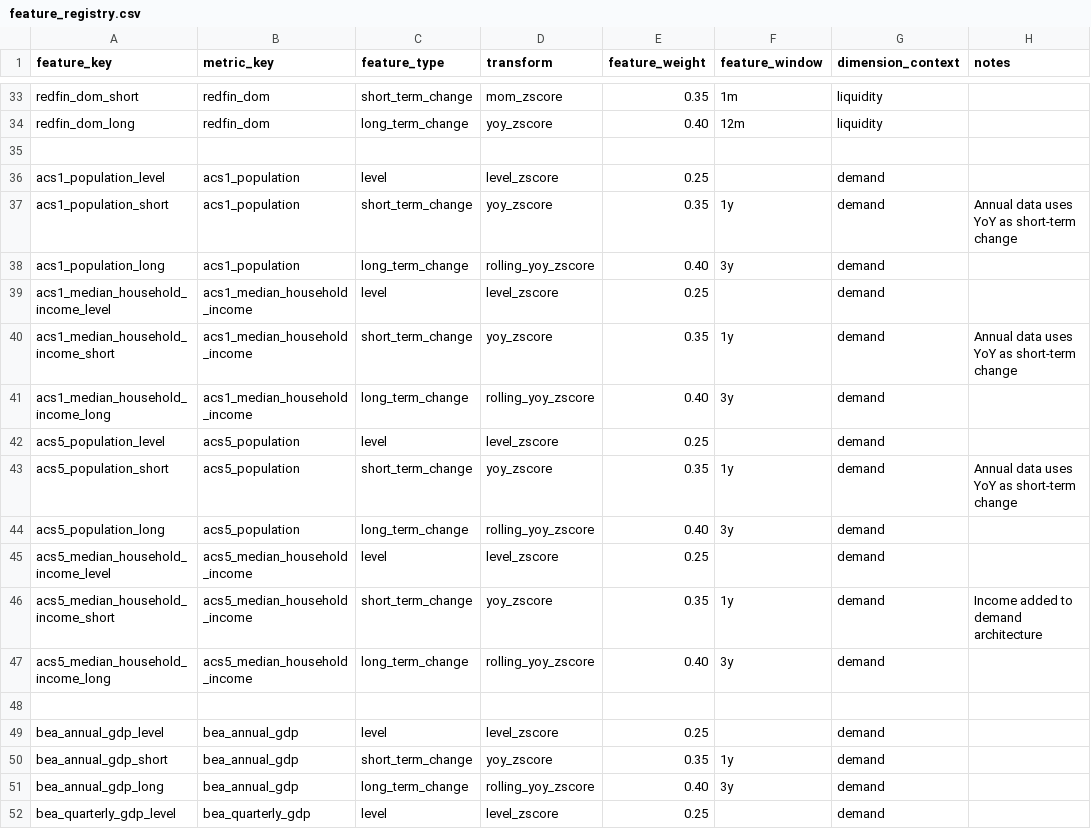
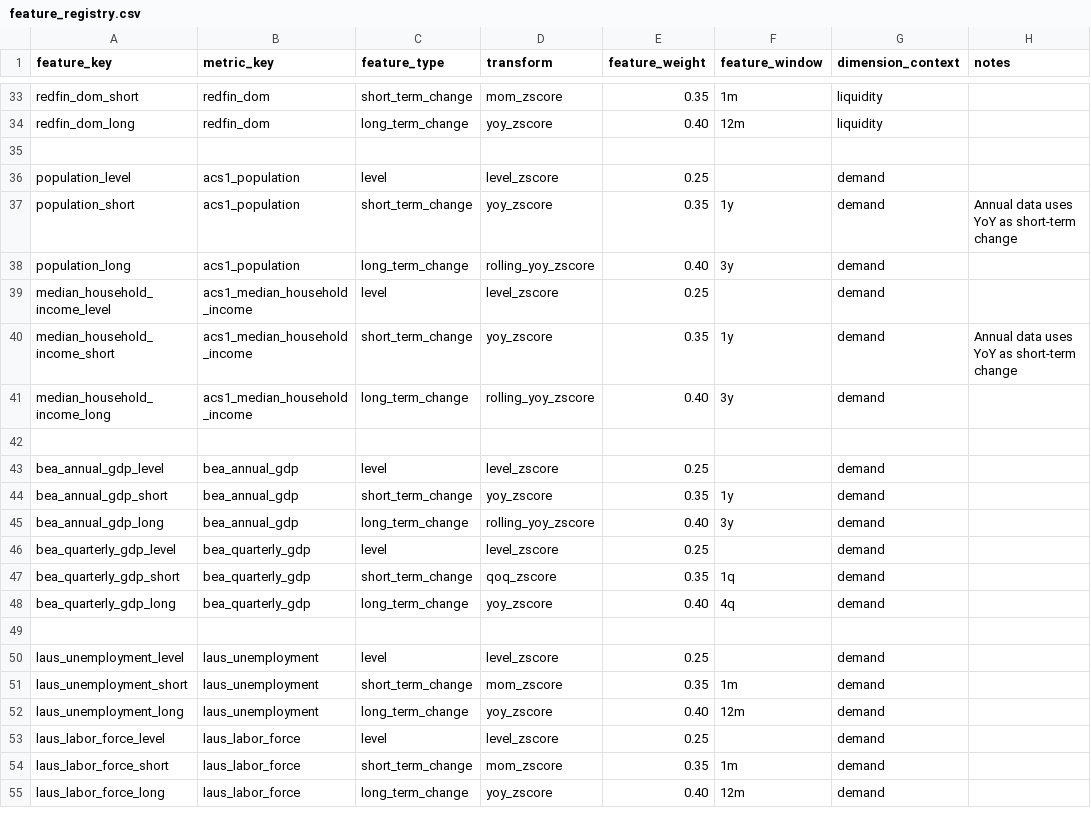
Before and after one commit to chineduezebuiroh/realestate-intel, a CSV file: config/feature_registry.csv, drawn as a sheet; only a part is shown, gaps mark what is left out; the shorter side is filled out with more unchanged rows.

Commit message:
Refactor feature registry entries for population and income

```diff
--- a/config/feature_registry.csv
+++ b/config/feature_registry.csv
@@ -35,14 +35,8 @@ redfin_dom_long,redfin_dom,long_term_change,yoy_zscore,0.40,12m,liquidity,
 
-acs1_population_level,acs1_population,level,level_zscore,0.25,,demand,
-acs1_population_short,acs1_population,short_term_change,yoy_zscore,0.35,1y,demand,Annual data uses YoY as short-term change
-acs1_population_long,acs1_population,long_term_change,rolling_yoy_zscore,0.40,3y,demand,
-acs1_median_household_income_level,acs1_median_household_income,level,level_zscore,0.25,,demand,
-acs1_median_household_income_short,acs1_median_household_income,short_term_change,yoy_zscore,0.35,1y,demand,Annual data uses YoY as short-term change
-acs1_median_household_income_long,acs1_median_household_income,long_term_change,rolling_yoy_zscore,0.40,3y,demand,
-acs5_population_level,acs5_population,level,level_zscore,0.25,,demand,
-acs5_population_short,acs5_population,short_term_change,yoy_zscore,0.35,1y,demand,Annual data uses YoY as short-term change
-acs5_population_long,acs5_population,long_term_change,rolling_yoy_zscore,0.40,3y,demand,
-acs5_median_household_income_level,acs5_median_household_income,level,level_zscore,0.25,,demand,
-acs5_median_household_income_short,acs5_median_household_income,short_term_change,yoy_zscore,0.35,1y,demand,Income added to demand architecture
-acs5_median_household_income_long,acs5_median_household_income,long_term_change,rolling_yoy_zscore,0.40,3y,demand,
+population_level,acs1_population,level,level_zscore,0.25,,demand,
+population_short,acs1_population,short_term_change,yoy_zscore,0.35,1y,demand,Annual data uses YoY as short-term change
+population_long,acs1_population,long_term_change,rolling_yoy_zscore,0.40,3y,demand,
+median_household_income_level,acs1_median_household_income,level,level_zscore,0.25,,demand,
+median_household_income_short,acs1_median_household_income,short_term_change,yoy_zscore,0.35,1y,demand,Annual data uses YoY as short-term change
+median_household_income_long,acs1_median_household_income,long_term_change,rolling_yoy_zscore,0.40,3y,demand,
 
```
